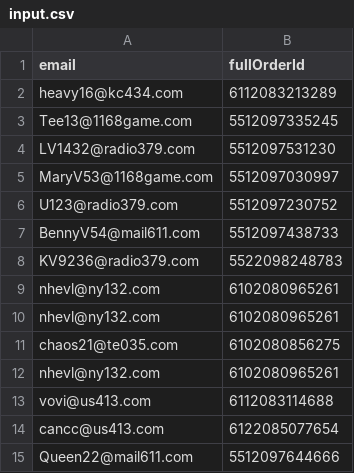
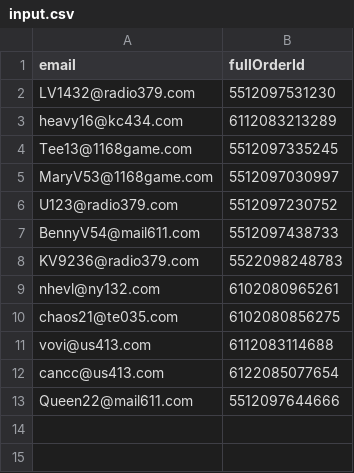
Before and after one commit to thuongthanhto/walmart-crawl, a CSV file: input.csv, drawn as a sheet.

```diff
--- a/input.csv
+++ b/input.csv
@@ -1,5 +1,5 @@
 email,fullOrderId
+LV1432@radio379.com,5512097531230
 heavy16@kc434.com,6112083213289
 Tee13@1168game.com,5512097335245
-LV1432@radio379.com,5512097531230
 MaryV53@1168game.com,5512097030997
@@ -9,5 +9,3 @@ KV9236@radio379.com,5522098248783
 nhevl@ny132.com,6102080965261
-nhevl@ny132.com,6102080965261
 chaos21@te035.com,6102080856275
-nhevl@ny132.com,6102080965261
 vovi@us413.com,6112083114688
```
Also changed, not shown: 3 other files.
